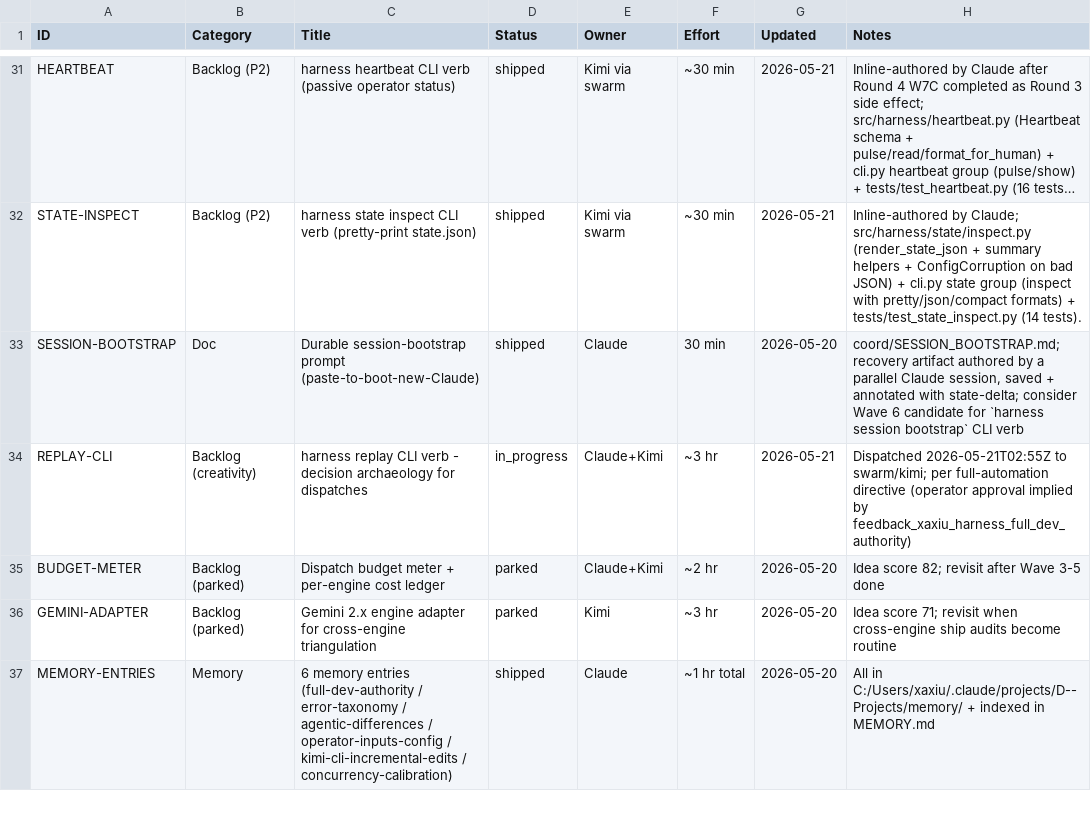
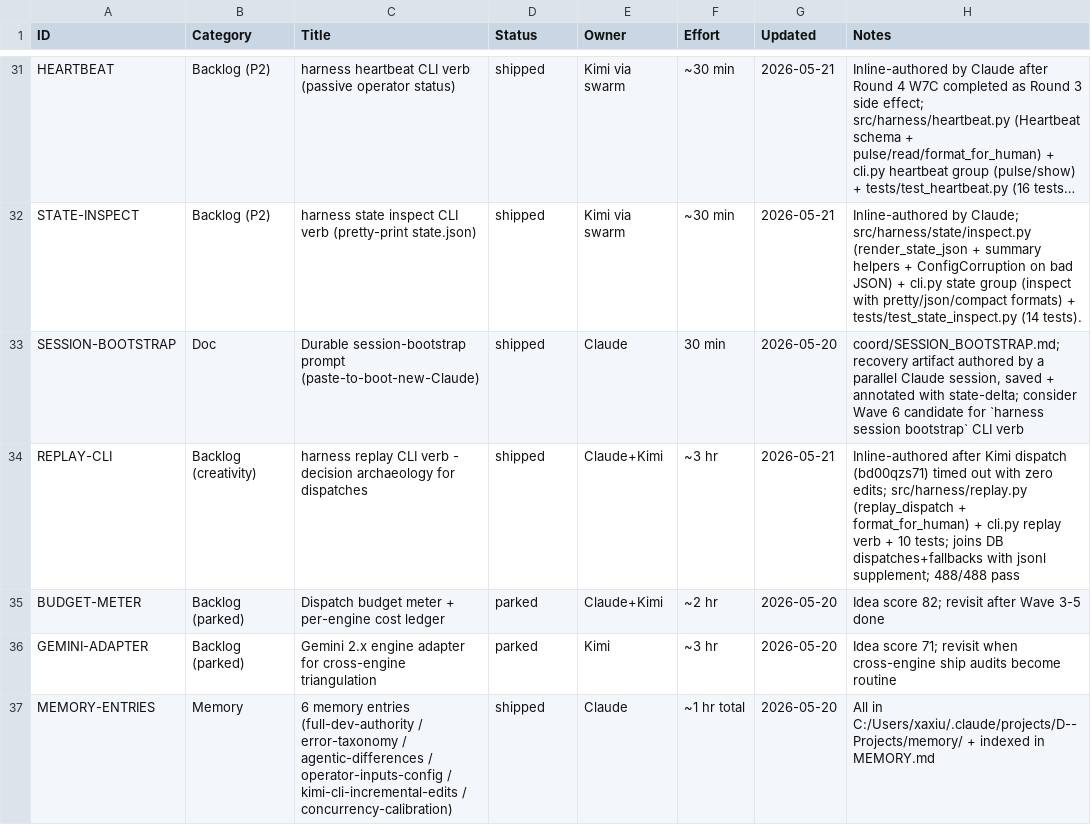
Before and after one commit to xaxiuegg/xaxiu-harness, a CSV file: coord/STATUS.csv, drawn as a sheet; only a part is shown, gaps mark what is left out; long unchanged cells end in ….

```diff
--- a/coord/STATUS.csv
+++ b/coord/STATUS.csv
@@ -33,3 +33,3 @@ STATE-INSPECT,Backlog (P2),harness state inspect CLI verb (pretty-print state.js
 SESSION-BOOTSTRAP,Doc,Durable session-bootstrap prompt (paste-to-boot-new-Claude),shipped,Claude,30 min,2026-05-20,"coord/SESSION_BOOTSTRAP.md; recovery artifact authored by a parallel Claude session, saved + annotated with state-delta; consider Wave 6 candidate for `harness session bootstrap` CLI verb"
-REPLAY-CLI,Backlog (creativity),harness replay CLI verb - decision archaeology for dispatches,in_progress,Claude+Kimi,~3 hr,2026-05-21,Dispatched 2026-05-21T02:55Z to swarm/kimi; per full-automation directive (operator approval implied by feedback_xaxiu_harness_full_dev_authority)
+REPLAY-CLI,Backlog (creativity),harness replay CLI verb - decision archaeology for dispatches,shipped,Claude+Kimi,~3 hr,2026-05-21,Inline-authored after Kimi dispatch (bd00qzs71) timed out with zero edits; src/harness/replay.py (replay_dispatch + format_for_human) + cli.py replay verb + 10 tests; joins DB dispatches+fallbacks with jsonl supplement; 488/488 pass
 BUDGET-METER,Backlog (parked),Dispatch budget meter + per-engine cost ledger,parked,Claude+Kimi,~2 hr,2026-05-20,Idea score 82; revisit after Wave 3-5 done
```
Also changed, not shown: 3 other files.
